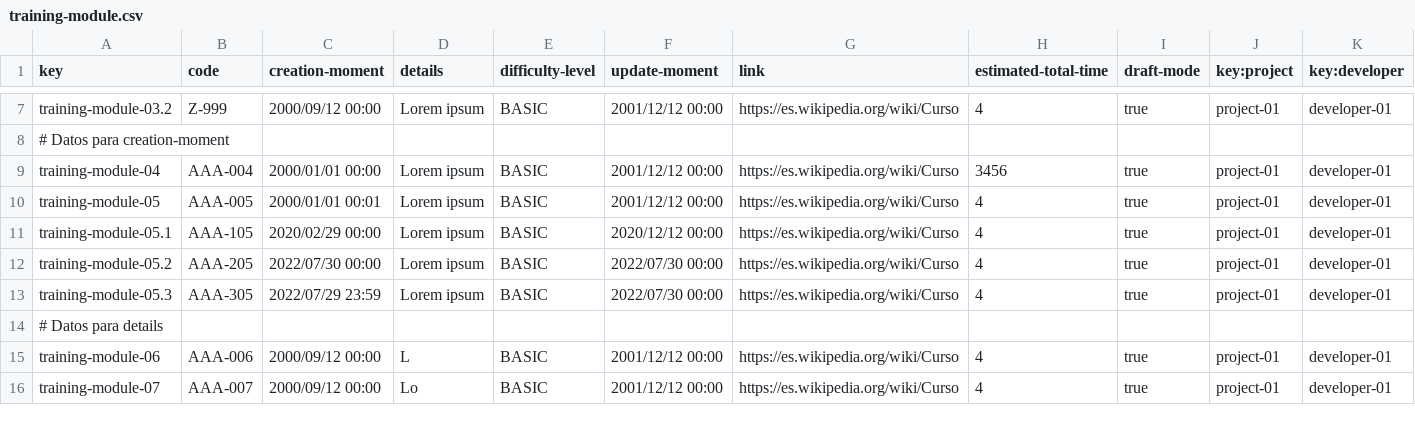
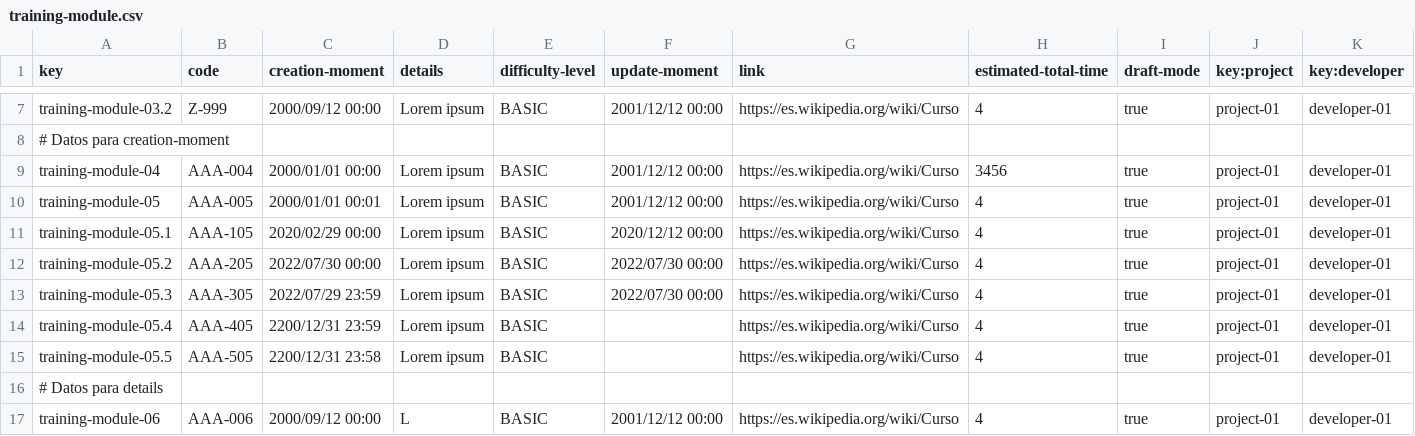
Before and after one commit to SoniaRM/Acme-SF-D04-24.5.0, a CSV file: src/main/webapp/WEB-INF/resources/sample-data/training-module.csv, drawn as a sheet; only a part is shown, gaps mark what is left out; the shorter side is filled out with more unchanged rows; the diff names each change by its address in the sheet, - before the commit and + after, or states it on an @@ line.

```diff
--- a/src/main/webapp/WEB-INF/resources/sample-data/training-module.csv
+++ b/src/main/webapp/WEB-INF/resources/sample-data/training-module.csv
+row 14: training-module-05.4 | AAA-405 | 2200/12/31 23:59 | Lorem ipsum | BASIC |  | https://es.wikipedia.org/wiki/Curso | 4 | true | project-01 | developer-01
+row 15: training-module-05.5 | AAA-505 | 2200/12/31 23:58 | Lorem ipsum | BASIC |  | https://es.wikipedia.org/wiki/Curso | 4 | true | project-01 | developer-01
```
Also changed, not shown: 41 other files.
